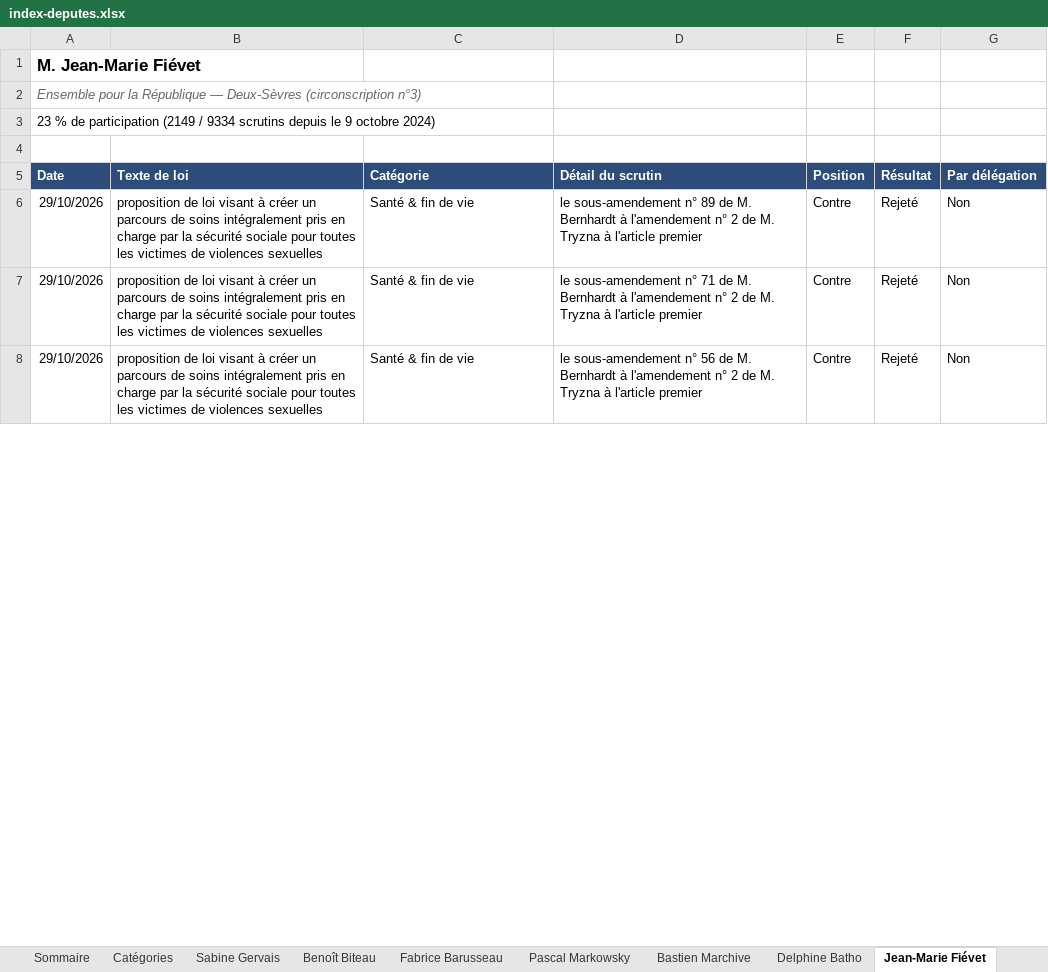
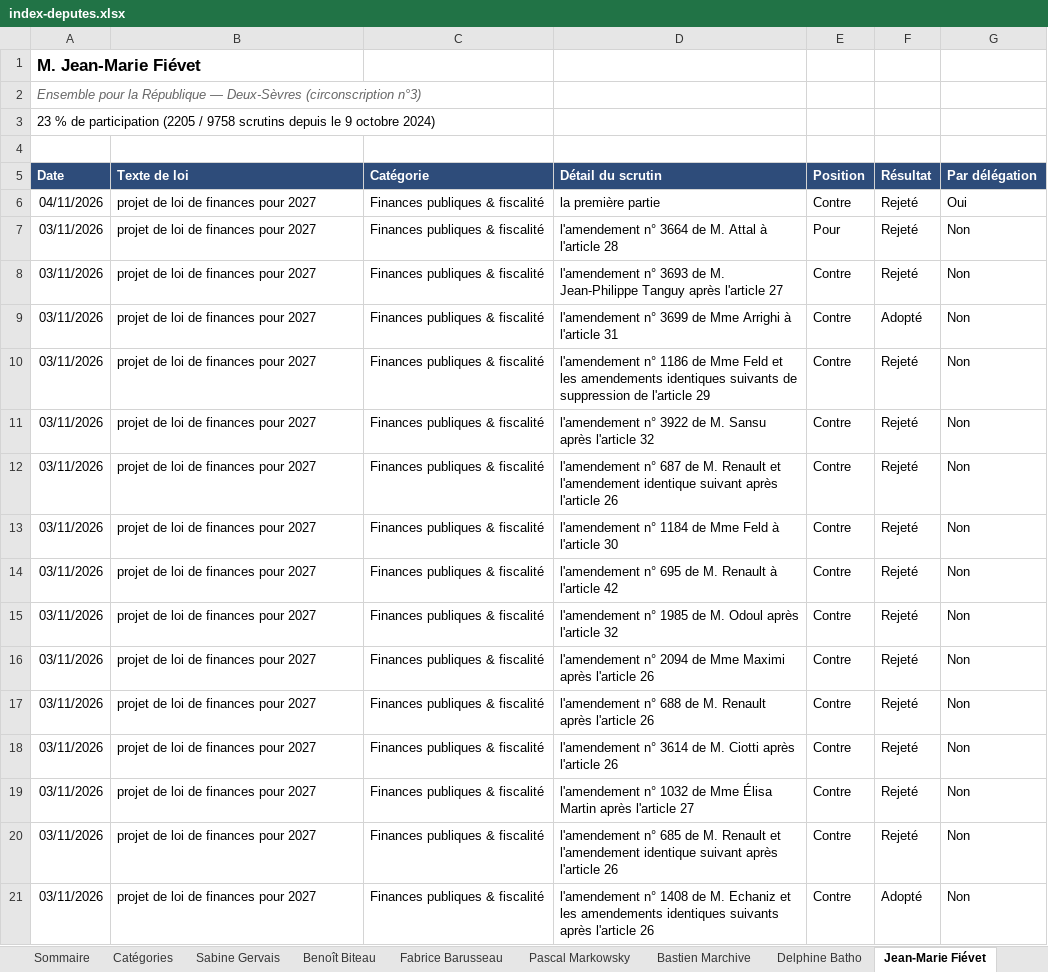
Before and after one commit to Biguhuh/votes_parlementaires, an Excel workbook: docs/index-deputes.xlsx, sheet Jean-Marie Fiévet, drawn as a sheet; only a part is shown; values as stored, in another font and other column widths than the file's, no borders; table styles not drawn; addresses are those after the commit; the diff covers the shown part only; the diff names each change by its address in the sheet, - before the commit and + after, or states it on an @@ line.

```diff
--- a/docs/index-deputes.xlsx (sheet Jean-Marie Fiévet)
+++ b/docs/index-deputes.xlsx (sheet Jean-Marie Fiévet)
-A3 (Date): …de participation (2149 / 9334 scrutins depuis…
+A3 (Date): …de participation (2205 / 9758 scrutins depuis…
+row 6: 04/11/2026 | projet de loi de finances pour 2027 | Finances publiques & fiscalité | la première partie | Contre | Rejeté | Oui
+row 7: 03/11/2026 | projet de loi de finances pour 2027 | Finances publiques & fiscalité | l'amendement n° 3664 de M. Attal à l'article 28 | Pour | Rejeté | Non
+row 8: 03/11/2026 | projet de loi de finances pour 2027 | Finances publiques & fiscalité | l'amendement n° 3693 de M. Jean-Philippe Tanguy après l'article 27 | Contre | Rejeté | Non
+row 9: 03/11/2026 | projet de loi de finances pour 2027 | Finances publiques & fiscalité | l'amendement n° 3699 de Mme Arrighi à l'article 31 | Contre | Adopté | Non
+row 10: 03/11/2026 | projet de loi de finances pour 2027 | Finances publiques & fiscalité | l'amendement n° 1186 de Mme Feld et les amendements identiques suivants de suppression de l'article 29 | Contre | Rejeté | Non
+row 11: 03/11/2026 | projet de loi de finances pour 2027 | Finances publiques & fiscalité | l'amendement n° 3922 de M. Sansu après l'article 32 | Contre | Rejeté | Non
-A12 (Date): 29/10/2026
+A12 (Date): 03/11/2026
-B12 (Texte de loi): proposition de loi visant à créer un parcours de soins intégralement pris en charge par la sécurité sociale pour toutes les victimes de violences sexuelles
+B12 (Texte de loi): projet de loi de finances pour 2027
-C12 (Catégorie): Santé & fin de vie
+C12 (Catégorie): Finances publiques & fiscalité
-D12 (Détail du scrutin): le sous-amendement n° 89 de M. Bernhardt à l'amendement n° 2 de M. Tryzna à l'article premier
+D12 (Détail du scrutin): l'amendement n° 687 de M. Renault et l'amendement identique suivant après l'article 26
+row 13: 03/11/2026 | projet de loi de finances pour 2027 | Finances publiques & fiscalité | l'amendement n° 1184 de Mme Feld à l'article 30 | Contre | Rejeté | Non
+row 14: 03/11/2026 | projet de loi de finances pour 2027 | Finances publiques & fiscalité | l'amendement n° 695 de M. Renault à l'article 42 | Contre | Rejeté | Non
+row 15: 03/11/2026 | projet de loi de finances pour 2027 | Finances publiques & fiscalité | l'amendement n° 1985 de M. Odoul après l'article 32 | Contre | Rejeté | Non
+row 16: 03/11/2026 | projet de loi de finances pour 2027 | Finances publiques & fiscalité | l'amendement n° 2094 de Mme Maximi après l'article 26 | Contre | Rejeté | Non
+row 17: 03/11/2026 | projet de loi de finances pour 2027 | Finances publiques & fiscalité | l'amendement n° 688 de M. Renault après l'article 26 | Contre | Rejeté | Non
+row 18: 03/11/2026 | projet de loi de finances pour 2027 | Finances publiques & fiscalité | l'amendement n° 3614 de M. Ciotti après l'article 26 | Contre | Rejeté | Non
-A19:A20 (Date): 29/10/2026
+A19:A20 (Date): 03/11/2026
-B19:B20 (Texte de loi): proposition de loi visant à créer un parcours de soins intégralement pris en charge par la sécurité sociale pour toutes les victimes de violences sexuelles
+B19:B20 (Texte de loi): projet de loi de finances pour 2027
-C19:C20 (Catégorie): Santé & fin de vie
+C19:C20 (Catégorie): Finances publiques & fiscalité
-D19 (Détail du scrutin): le sous-amendement n° 71 de M. Bernhardt à l'amendement n° 2 de M. Tryzna à l'article premier
+D19 (Détail du scrutin): l'amendement n° 1032 de Mme Élisa Martin après l'article 27
-D20 (Détail du scrutin): le sous-amendement n° 56 de M. Bernhardt à l'amendement n° 2 de M. Tryzna à l'article premier
+D20 (Détail du scrutin): l'amendement n° 685 de M. Renault et l'amendement identique suivant après l'article 26
+row 21: 03/11/2026 | projet de loi de finances pour 2027 | Finances publiques & fiscalité | l'amendement n° 1408 de M. Echaniz et les amendements identiques suivants après l'article 26 | Contre | Adopté | Non
```
Also changed, not shown: 43 added rows, 1474 moved rows and 20 edited cells elsewhere in this sheet, sheet Pascal Markowsky, sheet Fabrice Barusseau, sheet Bastien Marchive, sheet Benoît Biteau, sheet Sabine Gervais, sheet Delphine Batho, 1 more sheet, docs/index-senateurs.xlsx, 4 other files.
